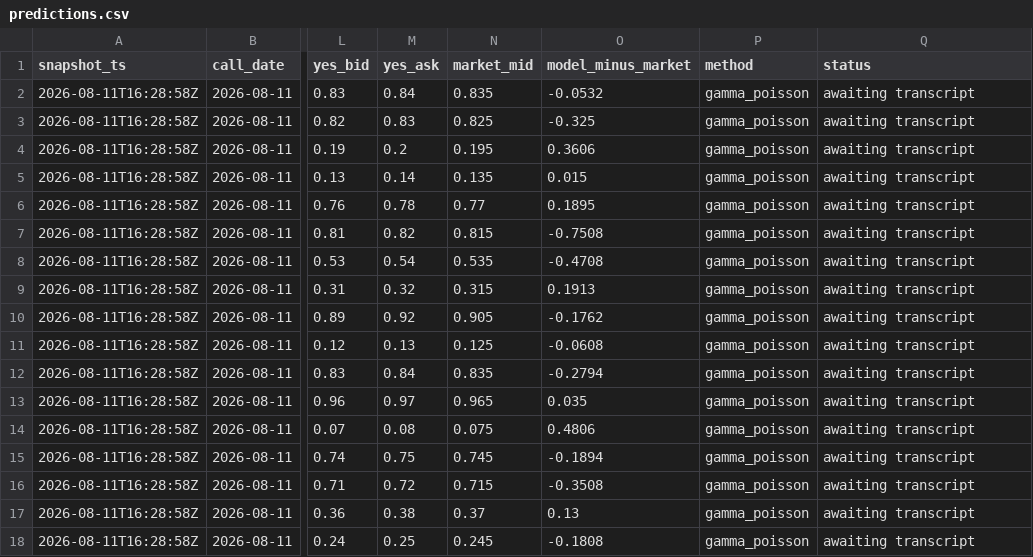
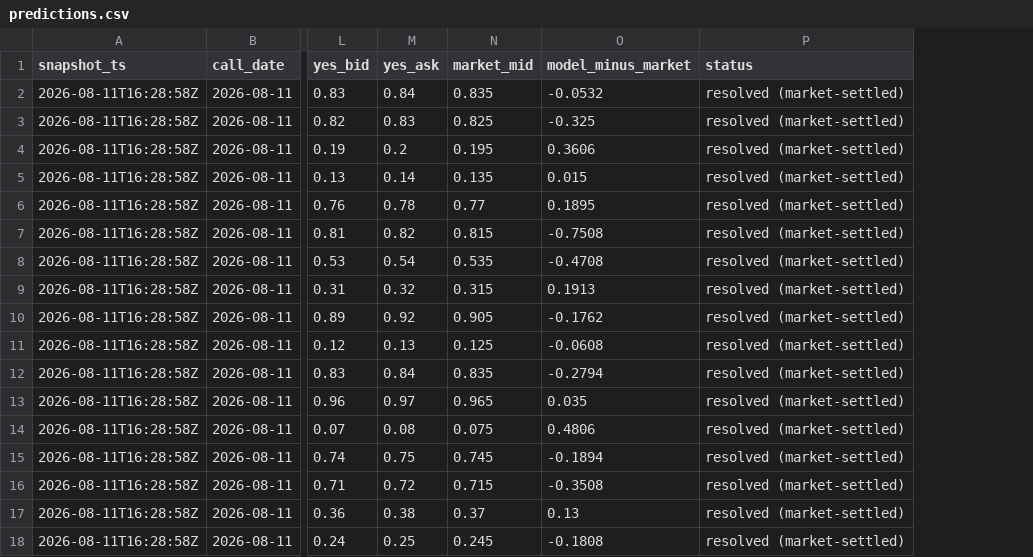
Before and after one commit to Zentence-Research/predictions, a CSV file: predictions.csv, drawn as a sheet; only a part is shown, gaps mark what is left out; removed rows and columns are numbered as before the commit, all else as after; the diff names each change by its address in the sheet, - before the commit and + after, or states it on an @@ line.

```diff
--- a/predictions.csv
+++ b/predictions.csv
-column P (method), rows 2-18: all gamma_poisson
-P2:P18 (status): awaiting transcript
+P2:P18 (status): resolved (market-settled)
```
Also changed, not shown: 3 other files.
